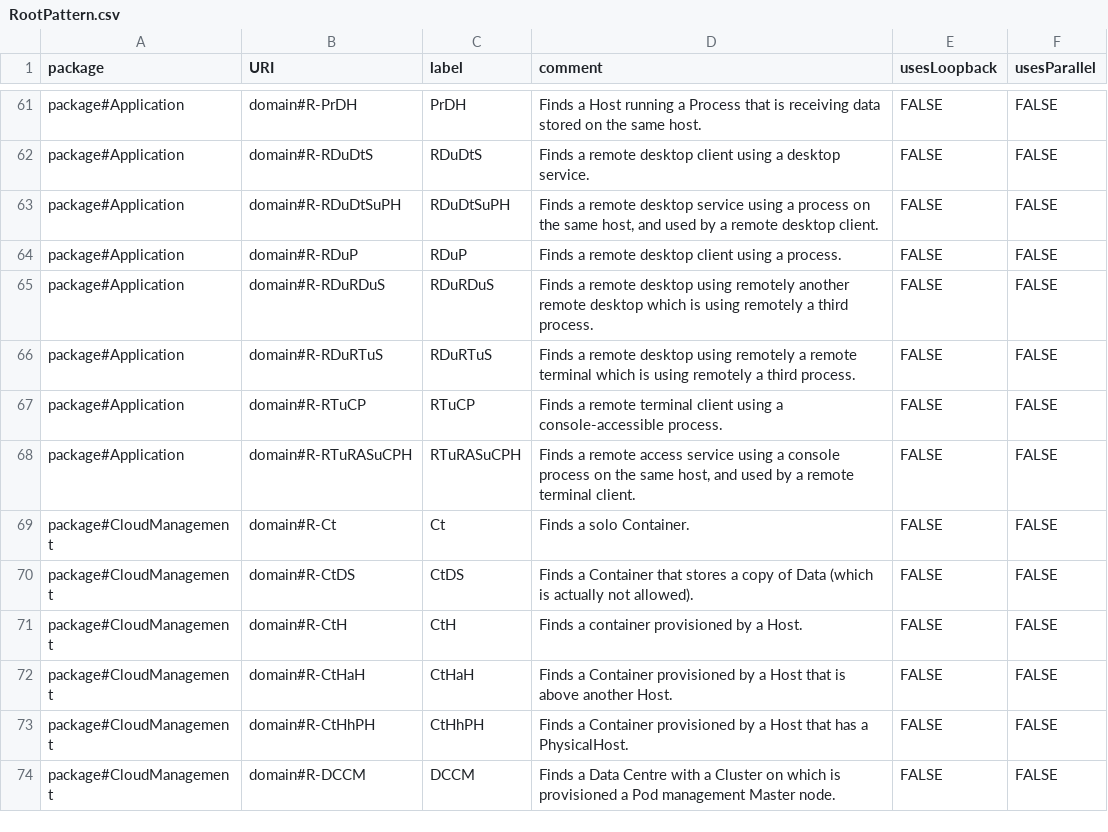
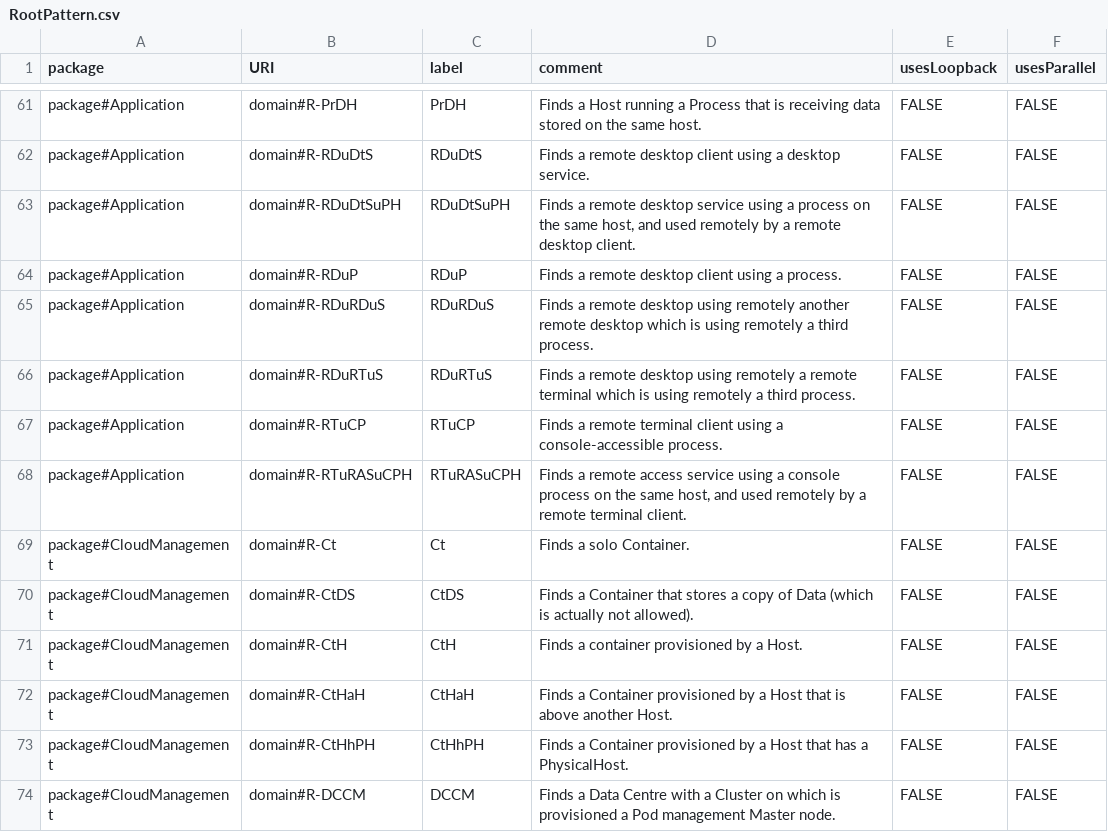
Before and after one commit to Spyderisk/domain-network, a CSV file: csv/RootPattern.csv, drawn as a sheet; only a part is shown, gaps mark what is left out.

Commit message:
Fixed bugs in construction patterns RDuDtSuPH+uR and RTuRASuCPH+uR, addressing #102.

```diff
--- a/csv/RootPattern.csv
+++ b/csv/RootPattern.csv
@@ -62,3 +62,3 @@ package#Application,domain#R-PrDH,PrDH,Finds a Host running a Process that is re
 package#Application,domain#R-RDuDtS,RDuDtS,Finds a remote desktop client using a desktop service.,FALSE,FALSE
-package#Application,domain#R-RDuDtSuPH,RDuDtSuPH,"Finds a remote desktop service using a process on the same host, and used by a remote desktop client.",FALSE,FALSE
+package#Application,domain#R-RDuDtSuPH,RDuDtSuPH,"Finds a remote desktop service using a process on the same host, and used remotely by a remote desktop client.",FALSE,FALSE
 package#Application,domain#R-RDuP,RDuP,Finds a remote desktop client using a process.,FALSE,FALSE
@@ -67,3 +67,3 @@ package#Application,domain#R-RDuRTuS,RDuRTuS,Finds a remote desktop using remote
 package#Application,domain#R-RTuCP,RTuCP,Finds a remote terminal client using a console-accessible process.,FALSE,FALSE
-package#Application,domain#R-RTuRASuCPH,RTuRASuCPH,"Finds a remote access service using a console process on the same host, and used by a remote terminal client.",FALSE,FALSE
+package#Application,domain#R-RTuRASuCPH,RTuRASuCPH,"Finds a remote access service using a console process on the same host, and used remotely by a remote terminal client.",FALSE,FALSE
 package#CloudManagement,domain#R-Ct,Ct,Finds a solo Container.,FALSE,FALSE
```
Also changed, not shown: csv/MatchingPattern.csv, csv/RootPatternLinks.csv.
